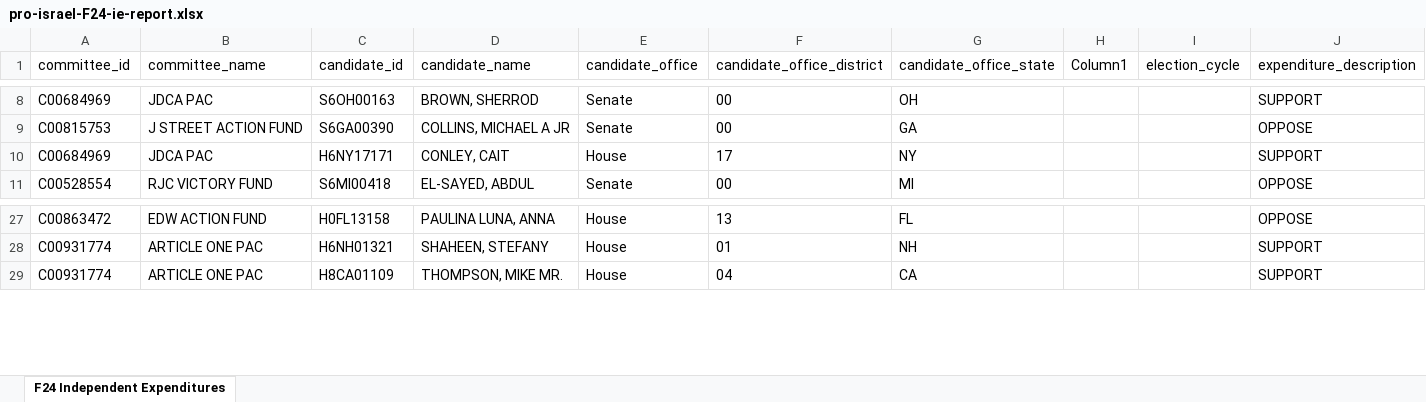
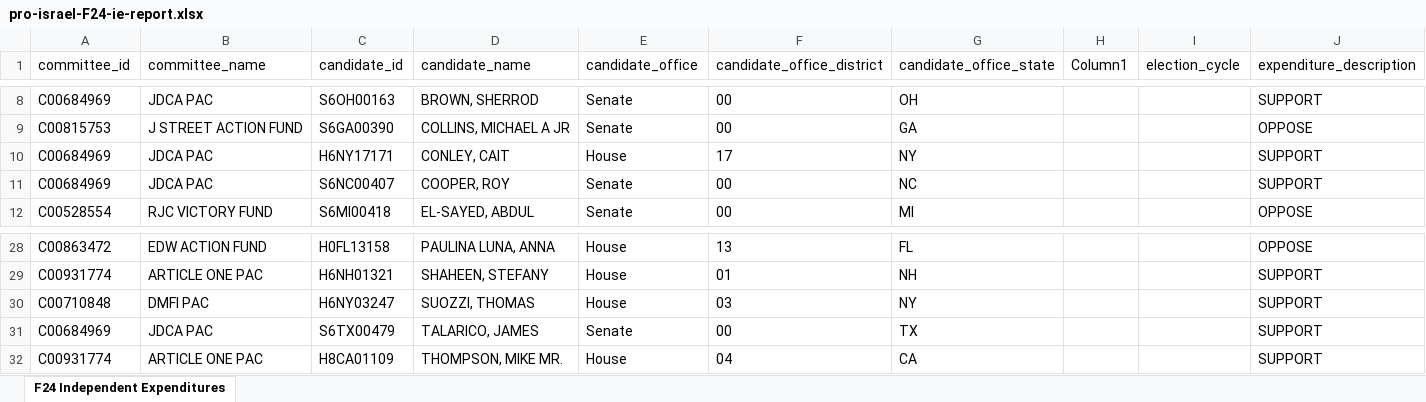
Before and after one commit to JJ-TrackAIPAC/TrackAIPAC, an Excel workbook: reports/pro-israel/pro-israel-F24-ie-report.xlsx, sheet F24 Independent Expenditures, drawn as a sheet; only a part is shown, gaps mark what is left out; values as stored, in another font and other column widths than the file's, no borders; table styles not drawn; the diff names each change by its address in the sheet, - before the commit and + after, or states it on an @@ line.

```diff
--- a/reports/pro-israel/pro-israel-F24-ie-report.xlsx (sheet F24 Independent Expenditures)
+++ b/reports/pro-israel/pro-israel-F24-ie-report.xlsx (sheet F24 Independent Expenditures)
+row 11: C00684969 | JDCA PAC | S6NC00407 | COOPER, ROY | Senate | 00 | NC |  |  | SUPPORT
+row 30: C00710848 | DMFI PAC | H6NY03247 | SUOZZI, THOMAS | House | 03 | NY |  |  | SUPPORT
+row 31: C00684969 | JDCA PAC | S6TX00479 | TALARICO, JAMES | Senate | 00 | TX |  |  | SUPPORT
```
Also changed, not shown: reports/pro-big-tech/pro-big-tech-disbursement-report.xlsx, reports/pro-crypto/pro-crypto-independent-expenditure-region.xlsx, 17 other files.
